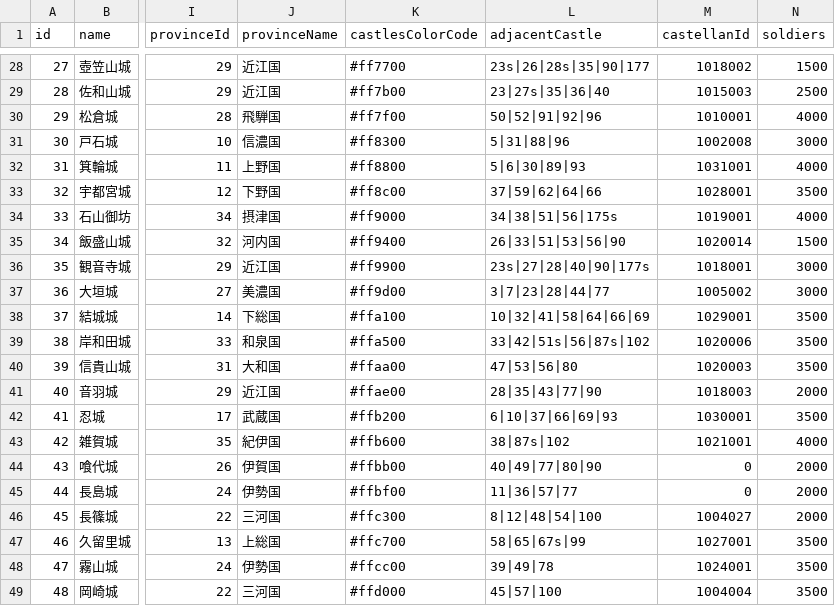
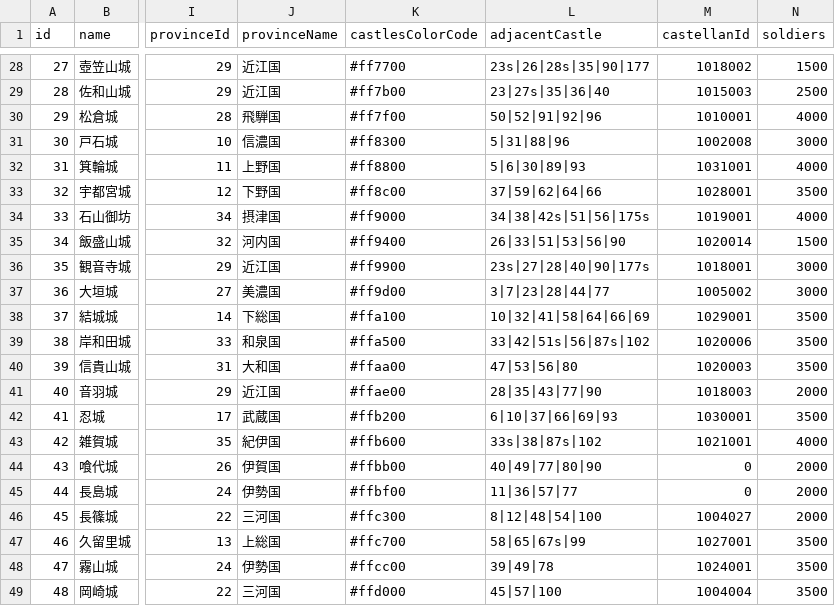
Before and after one commit to actrsys/sengoku-hadou, a CSV file: data/scenarios/1560_okehazama/castles.csv, drawn as a sheet; only a part is shown, gaps mark what is left out; the diff names each change by its address in the sheet, - before the commit and + after, or states it on an @@ line.

```diff
--- a/data/scenarios/1560_okehazama/castles.csv
+++ b/data/scenarios/1560_okehazama/castles.csv
-L34 (adjacentCastle): 34|38|51|56|175s
+L34 (adjacentCastle): 34|38|42s|51|56|175s
-L43 (adjacentCastle): 38|87s|102
+L43 (adjacentCastle): 33s|38|87s|102
```
Also changed, not shown: data/scenarios/1560_okehazama/kunishuClan.csv.
